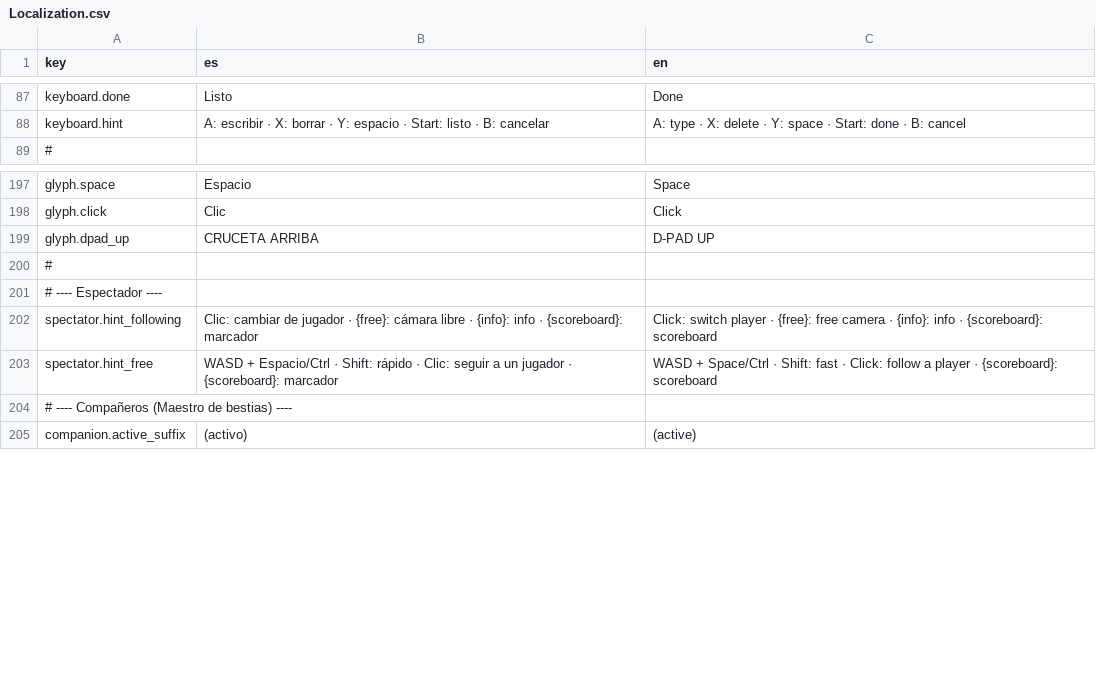
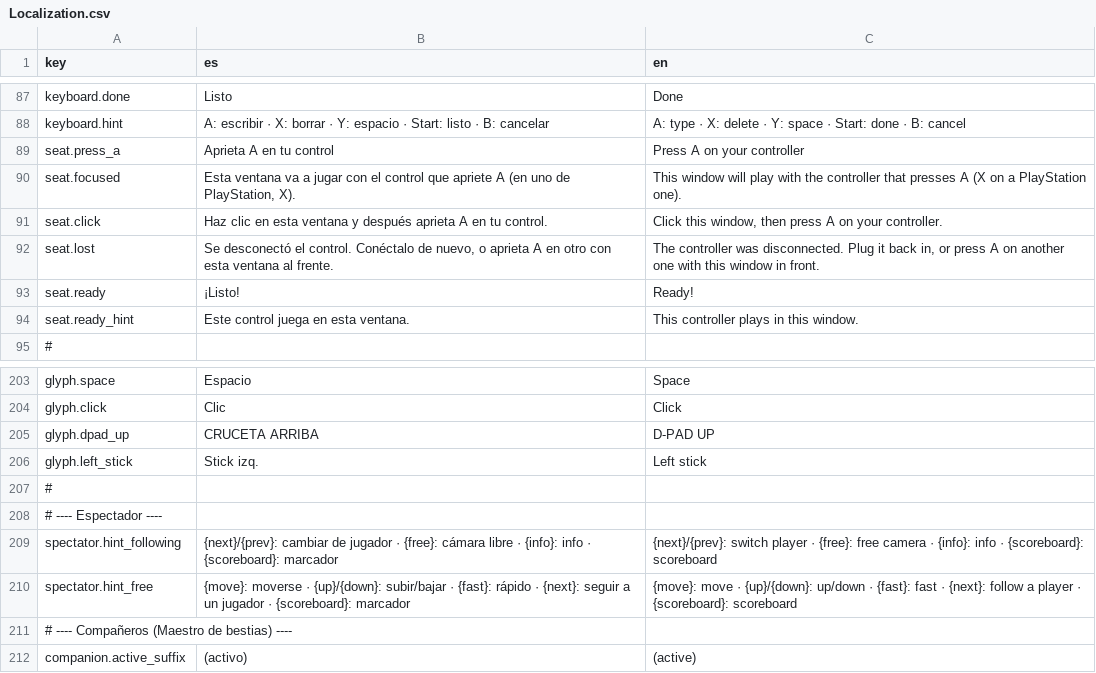
Before and after one commit to Gustavo-FCFM/GasTest, a CSV file: Assets/Resources/Localization.csv, drawn as a sheet; only a part is shown, gaps mark what is left out.

```diff
--- a/Assets/Resources/Localization.csv
+++ b/Assets/Resources/Localization.csv
@@ -88,2 +88,8 @@ keyboard.done;Listo;Done
 keyboard.hint;A: escribir · X: borrar · Y: espacio · Start: listo · B: cancelar;A: type · X: delete · Y: space · Start: done · B: cancel
+seat.press_a;Aprieta A en tu control;Press A on your controller
+seat.focused;Esta ventana va a jugar con el control que apriete A (en uno de PlayStation, X).;This window will play with the controller that presses A (X on a PlayStation one).
+seat.click;Haz clic en esta ventana y después aprieta A en tu control.;Click this window, then press A on your controller.
+seat.lost;Se desconectó el control. Conéctalo de nuevo, o aprieta A en otro con esta ventana al frente.;The controller was disconnected. Plug it back in, or press A on another one with this window in front.
+seat.ready;¡Listo!;Ready!
+seat.ready_hint;Este control juega en esta ventana.;This controller plays in this window.
 #
@@ -199,6 +205,7 @@ glyph.click;Clic;Click
 glyph.dpad_up;CRUCETA ARRIBA;D-PAD UP
+glyph.left_stick;Stick izq.;Left stick
 #
 # ---- Espectador ----
-spectator.hint_following;Clic: cambiar de jugador · {free}: cámara libre · {info}: info · {scoreboard}: marcador;Click: switch player · {free}: free camera · {info}: info · {scoreboard}: scoreboard
-spectator.hint_free;WASD + Espacio/Ctrl · Shift: rápido · Clic: seguir a un jugador · {scoreboard}: marcador;WASD + Space/Ctrl · Shift: fast · Click: follow a player · {scoreboard}: scoreboard
+spectator.hint_following;{next}/{prev}: cambiar de jugador · {free}: cámara libre · {info}: info · {scoreboard}: marcador;{next}/{prev}: switch player · {free}: free camera · {info}: info · {scoreboard}: scoreboard
+spectator.hint_free;{move}: moverse · {up}/{down}: subir/bajar · {fast}: rápido · {next}: seguir a un jugador · {scoreboard}: marcador;{move}: move · {up}/{down}: up/down · {fast}: fast · {next}: follow a player · {scoreboard}: scoreboard
 # ---- Compañeros (Maestro de bestias) ----
```
Also changed, not shown: 21 other files.
